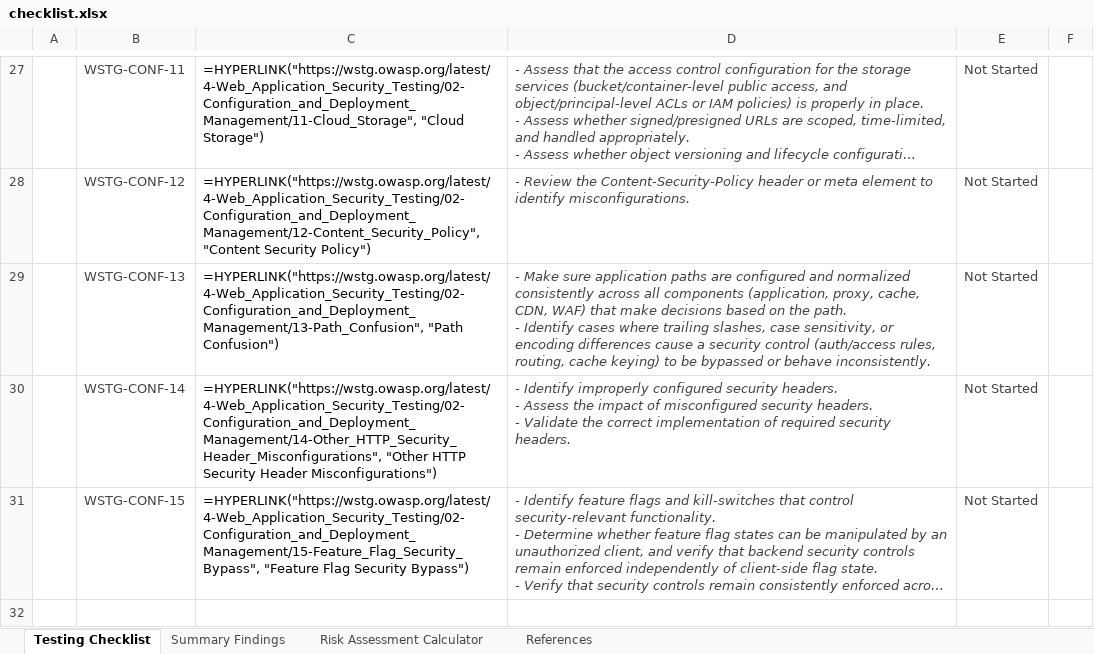
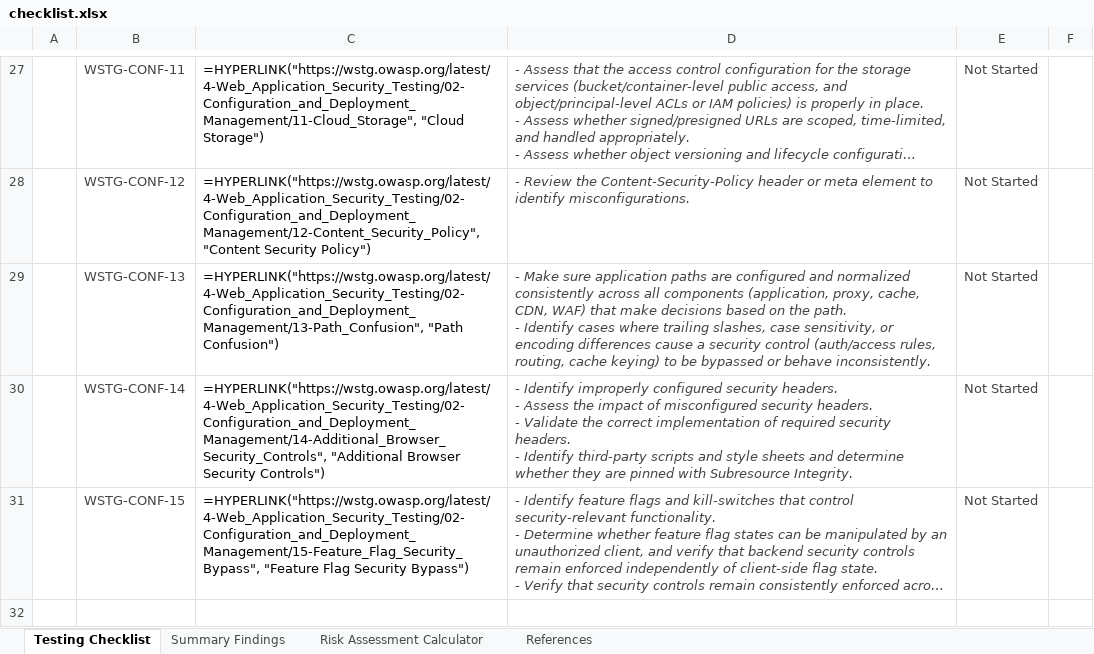
Before and after one commit to OWASP/wstg, an Excel workbook: checklists/checklist.xlsx, sheet Testing Checklist, drawn as a sheet; only a part is shown, gaps mark what is left out; long unchanged cells end in …; values as stored, in another font and other column widths than the file's, no borders; formulas without a stored value are shown as written; conditional formats not drawn; ↵ is a line break in a cell; the diff names each change by its address in the sheet, - before the commit and + after, or states it on an @@ line.

Commit message:
Publish Latest checklists 2026-11-16
Updates based on OWASP/wstg@105c971

```diff
--- a/checklists/checklist.xlsx (sheet Testing Checklist)
+++ b/checklists/checklist.xlsx (sheet Testing Checklist)
-C30: =HYPERLINK("https://wstg.owasp.org/latest/4-Web_Application_Security_Testing/02-Configuration_and_Deployment_Management/14-Other_HTTP_Security_Header_Misconfigurations", "Other HTTP Security Header Misconfigurations")
+C30: =HYPERLINK("https://wstg.owasp.org/latest/4-Web_Application_Security_Testing/02-Configuration_and_Deployment_Management/14-Additional_Browser_Security_Controls", "Additional Browser Security Controls")
-D30: …security headers.
+D30: …security headers. ↵ - Identify third-party scripts and style sheets and determine whether they are pinned with Subresource Integrity.
```
Also changed, not shown: 3 other files.
